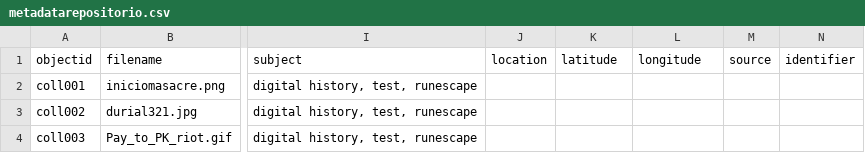
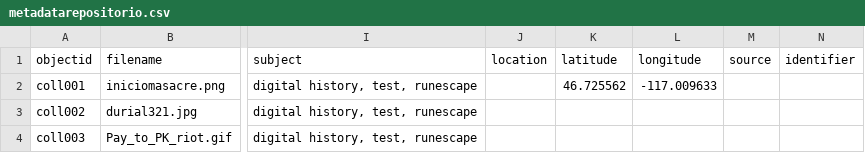
Before and after one commit to nuclearst/Prueba-2-OSRS, a CSV file: _data/metadatarepositorio.csv, drawn as a sheet; only a part is shown, gaps mark what is left out; the diff names each change by its address in the sheet, - before the commit and + after, or states it on an @@ line.

Commit message:
Update metadatarepositorio.csv

```diff
--- a/_data/metadatarepositorio.csv
+++ b/_data/metadatarepositorio.csv
-K2 (latitude): (empty)
+K2 (latitude): 46.725562
-L2 (longitude): (empty)
+L2 (longitude): -117.009633
```
